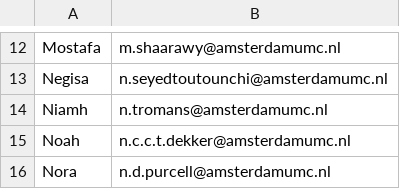
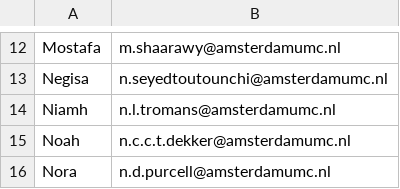
Before and after one commit to SphnixPhi135/TIschedule, a CSV file: members.csv, drawn as a sheet; only a part is shown, gaps mark what is left out.

Commit message:
Update members.csv

```diff
--- a/members.csv
+++ b/members.csv
@@ -13,3 +13,3 @@ Mostafa,m.shaarawy@amsterdamumc.nl
 Negisa,n.seyedtoutounchi@amsterdamumc.nl
-Niamh,n.tromans@amsterdamumc.nl
+Niamh,n.l.tromans@amsterdamumc.nl
 Noah,n.c.c.t.dekker@amsterdamumc.nl
```
